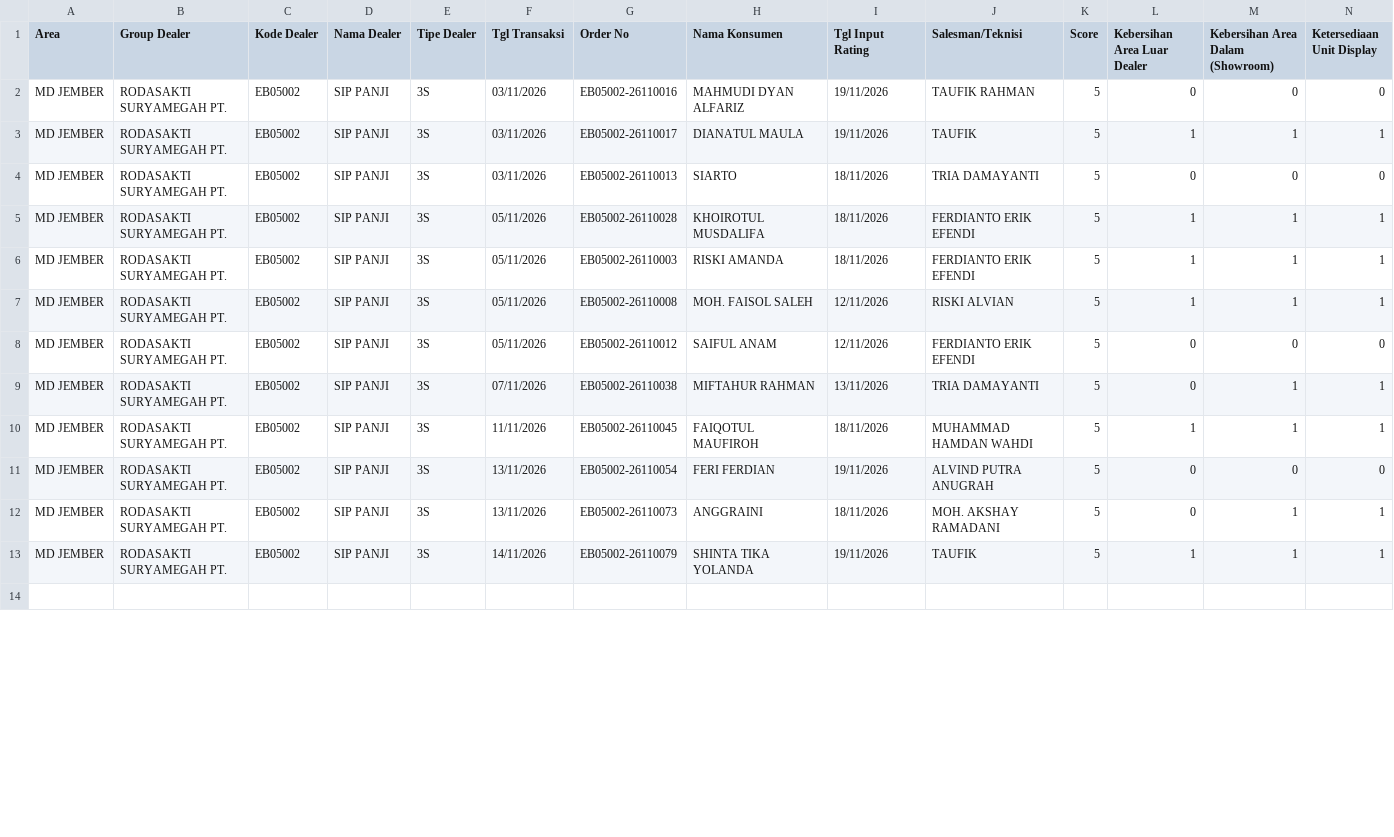
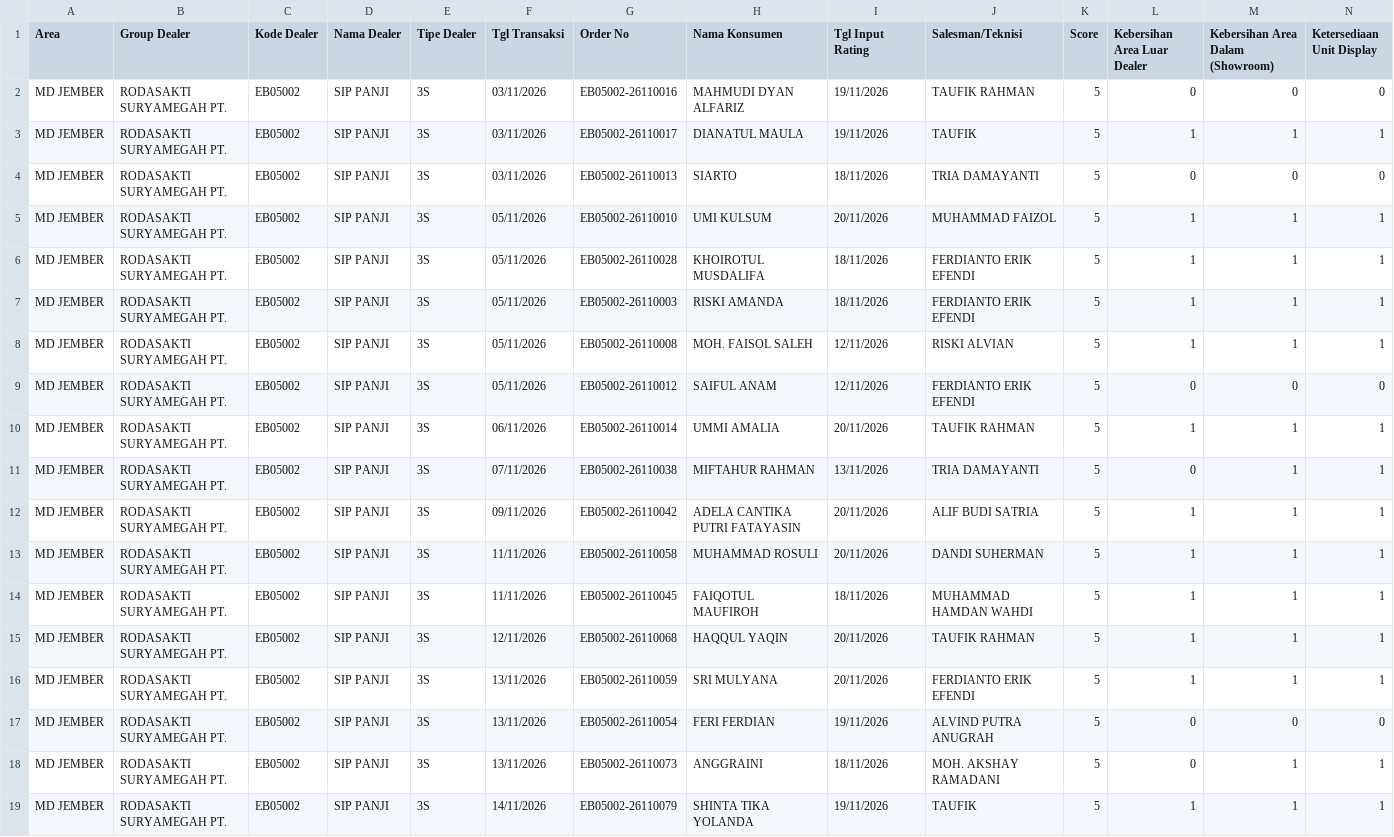
Before and after one commit to egi-jember/bushido-dashboard, a CSV file: bushido_raw/rating_files/RATING PANJI.csv, drawn as a sheet; only a part is shown; the shorter side is filled out with more unchanged rows; rows hold the shown columns only; the diff covers the shown part only; the diff names each change by its address in the sheet, - before the commit and + after, or states it on an @@ line.

Commit message:
upload rating_files/RATING PANJI.csv

```diff
--- a/bushido_raw/rating_files/RATING PANJI.csv
+++ b/bushido_raw/rating_files/RATING PANJI.csv
+row 5: MD JEMBER | RODASAKTI SURYAMEGAH PT. | EB05002 | SIP PANJI | 3S | 05/11/2026 | EB05002-26110010 | UMI KULSUM | 20/11/2026 | MUHAMMAD FAIZOL | 5 | 1 | 1 | 1
+row 10: MD JEMBER | RODASAKTI SURYAMEGAH PT. | EB05002 | SIP PANJI | 3S | 06/11/2026 | EB05002-26110014 | UMMI AMALIA | 20/11/2026 | TAUFIK RAHMAN | 5 | 1 | 1 | 1
+row 12: MD JEMBER | RODASAKTI SURYAMEGAH PT. | EB05002 | SIP PANJI | 3S | 09/11/2026 | EB05002-26110042 | ADELA CANTIKA PUTRI FATAYASIN | 20/11/2026 | ALIF BUDI SATRIA | 5 | 1 | 1 | 1
+row 13: MD JEMBER | RODASAKTI SURYAMEGAH PT. | EB05002 | SIP PANJI | 3S | 11/11/2026 | EB05002-26110058 | MUHAMMAD ROSULI | 20/11/2026 | DANDI SUHERMAN | 5 | 1 | 1 | 1
+row 15: MD JEMBER | RODASAKTI SURYAMEGAH PT. | EB05002 | SIP PANJI | 3S | 12/11/2026 | EB05002-26110068 | HAQQUL YAQIN | 20/11/2026 | TAUFIK RAHMAN | 5 | 1 | 1 | 1
+row 16: MD JEMBER | RODASAKTI SURYAMEGAH PT. | EB05002 | SIP PANJI | 3S | 13/11/2026 | EB05002-26110059 | SRI MULYANA | 20/11/2026 | FERDIANTO ERIK EFENDI | 5 | 1 | 1 | 1
```
Also changed, not shown: 5 added rows, 2 removed rows and 6 edited cells elsewhere in this file.
